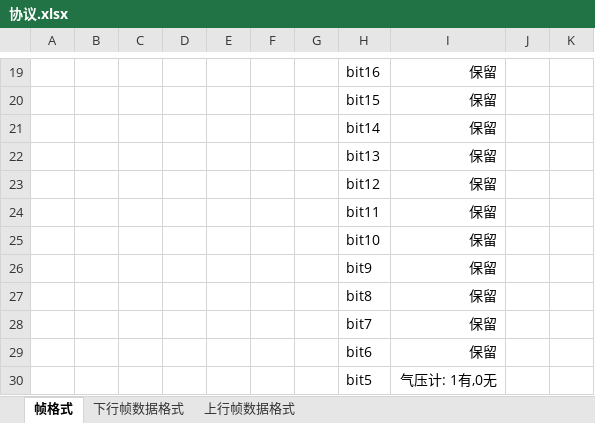
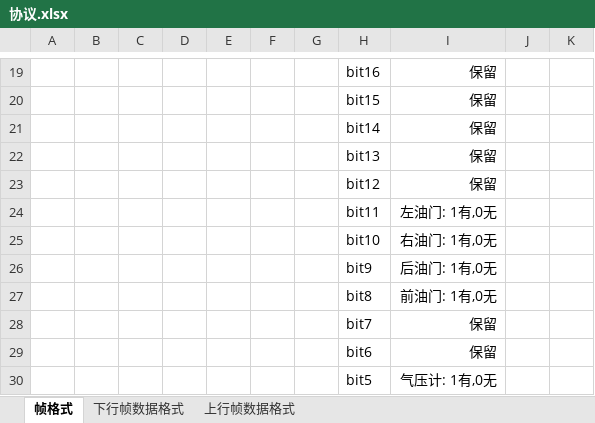
Before and after one commit to wwkkww1983/flyer, an Excel workbook: doc/协议.xlsx, sheet 帧格式, drawn as a sheet; only a part is shown, gaps mark what is left out; values as stored, in another font and other column widths than the file's, no borders; the diff names each change by its address in the sheet, - before the commit and + after, or states it on an @@ line.

```diff
--- a/doc/协议.xlsx (sheet 帧格式)
+++ b/doc/协议.xlsx (sheet 帧格式)
-I24: 保留
+I24: 左油门: 1有,0无
-I25: 保留
+I25: 右油门: 1有,0无
-I26: 保留
+I26: 后油门: 1有,0无
-I27: 保留
+I27: 前油门: 1有,0无
```
Also changed, not shown: sheet 上行帧数据格式, 3 other files.
